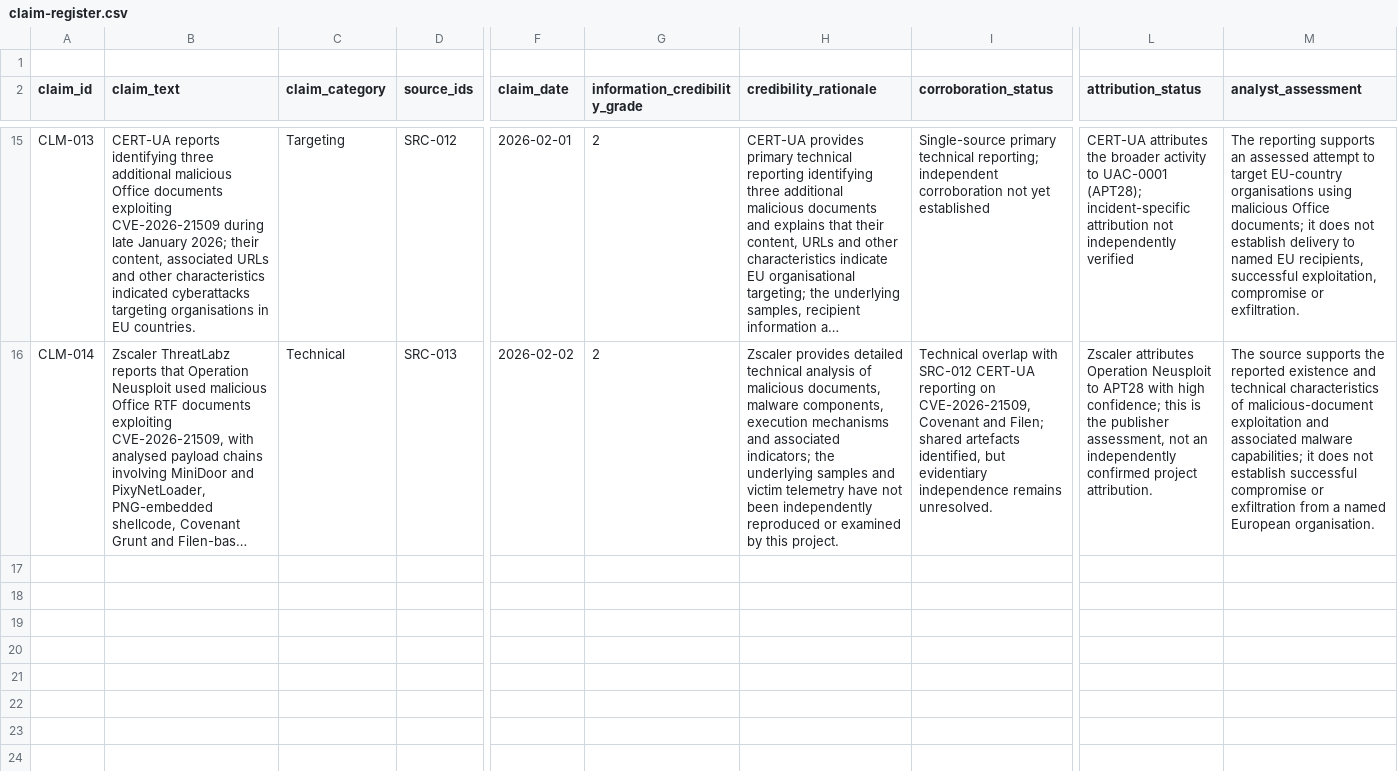
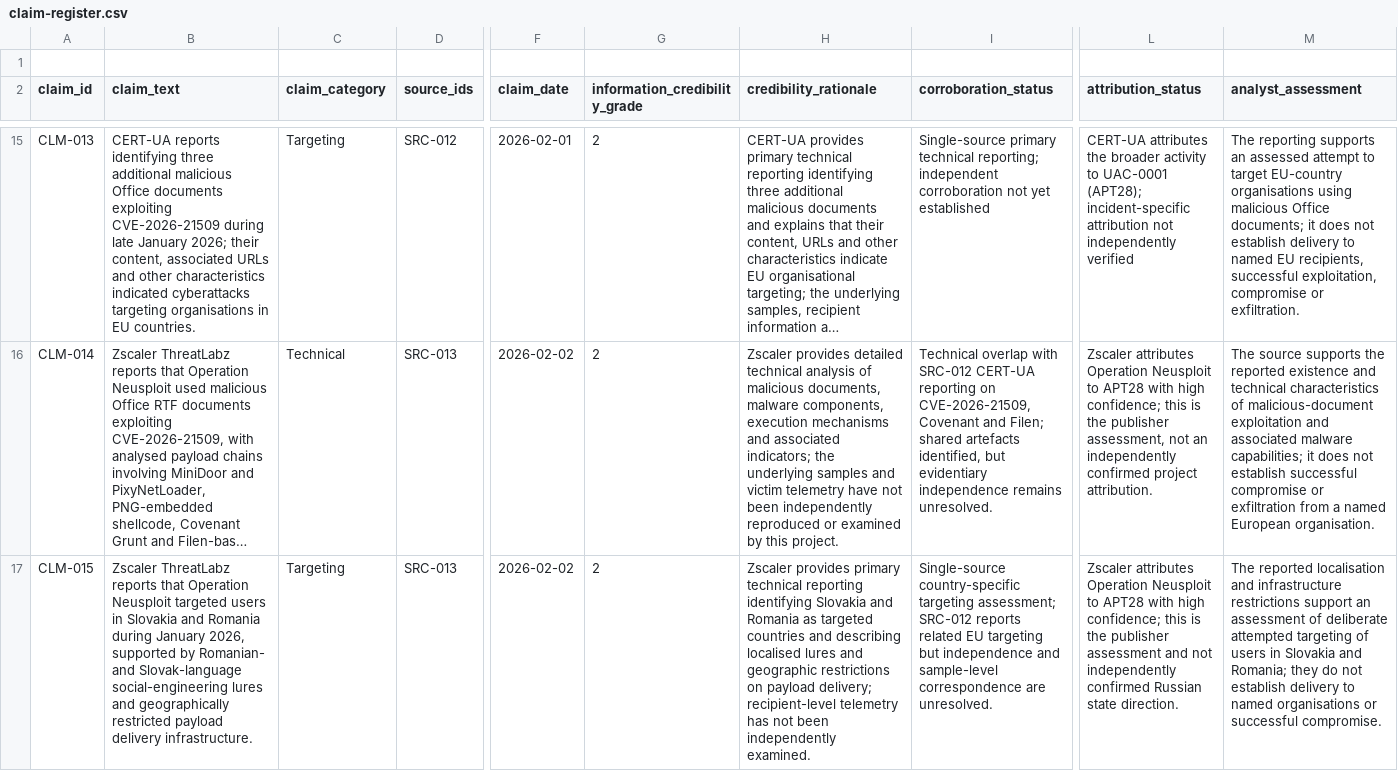
Before and after one commit to jcharcenko/russian-cyber-threat-assessment-2025-2026, a CSV file: research/claim-register.csv, drawn as a sheet; only a part is shown, gaps mark what is left out; long unchanged cells end in …; rows hold the shown columns only; the diff names each change by its address in the sheet, - before the commit and + after, or states it on an @@ line.

Commit message:
research: register CLM-015 European targeting assessment

```diff
--- a/research/claim-register.csv
+++ b/research/claim-register.csv
+row 17: CLM-015 | Zscaler ThreatLabz reports that Operation Neusploit targeted users in Slovakia and Romania during January 2026, supported by Romanian- and Slovak-language social-engineering lures and geographically restricted payload delivery infrastructure. | Targeting | SRC-013 | 2026-02-02 | 2 | Zscaler provides primary technical reporting identifying Slovakia and Romania as targeted countries and describing localised lures and geographic restrictions on payload delivery; recipient-level telemetry has not been independently examined. | Single-source country-specific targeting assessment; SRC-012 reports related EU targeting but independence and sample-level correspondence are unresolved. | Zscaler attributes Operation Neusploit to APT28 with high confidence; this is the publisher assessment and not independently confirmed Russian state direction. | The reported localisation and infrastructure restrictions support an assessment of deliberate attempted targeting of users in Slovakia and Romania; they do not establish delivery to named organisations or successful compromise.
```
